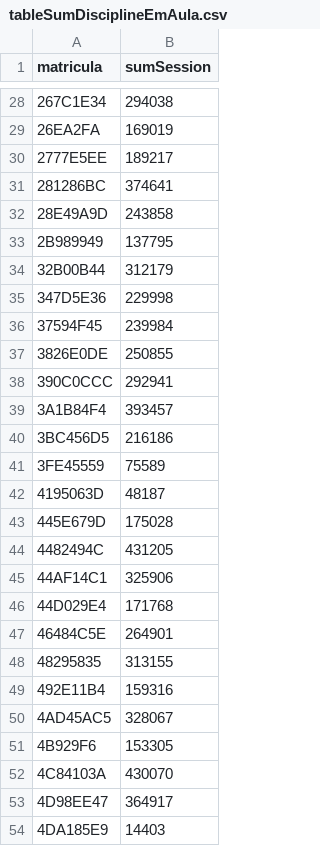
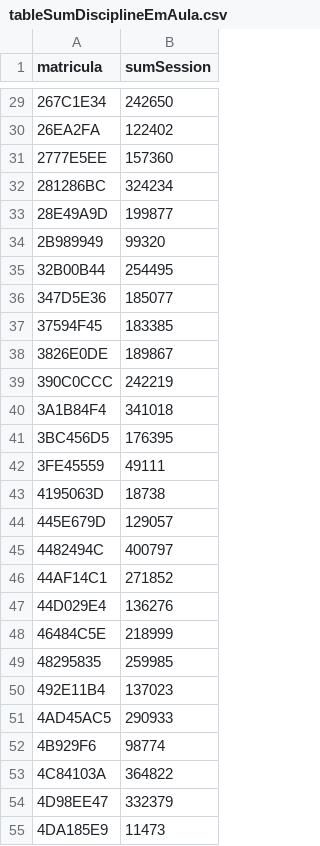
Before and after one commit to AndreyMenezes/LAV2-2.0, a CSV file: dados/tableSumDisciplineEmAula.csv, drawn as a sheet; only a part is shown, gaps mark what is left out; the diff covers the shown part only.

```diff
--- a/dados/tableSumDisciplineEmAula.csv
+++ b/dados/tableSumDisciplineEmAula.csv
@@ -28,27 +29,27 @@
-"267C1E34",294038
-"26EA2FA",169019
-"2777E5EE",189217
-"281286BC",374641
-"28E49A9D",243858
-"2B989949",137795
-"32B00B44",312179
-"347D5E36",229998
-"37594F45",239984
-"3826E0DE",250855
-"390C0CCC",292941
-"3A1B84F4",393457
-"3BC456D5",216186
-"3FE45559",75589
-"4195063D",48187
-"445E679D",175028
-"4482494C",431205
-"44AF14C1",325906
-"44D029E4",171768
-"46484C5E",264901
-"48295835",313155
-"492E11B4",159316
-"4AD45AC5",328067
-"4B929F6",153305
-"4C84103A",430070
-"4D98EE47",364917
-"4DA185E9",14403
+"267C1E34",242650
+"26EA2FA",122402
+"2777E5EE",157360
+"281286BC",324234
+"28E49A9D",199877
+"2B989949",99320
+"32B00B44",254495
+"347D5E36",185077
+"37594F45",183385
+"3826E0DE",189867
+"390C0CCC",242219
+"3A1B84F4",341018
+"3BC456D5",176395
+"3FE45559",49111
+"4195063D",18738
+"445E679D",129057
+"4482494C",400797
+"44AF14C1",271852
+"44D029E4",136276
+"46484C5E",218999
+"48295835",259985
+"492E11B4",137023
+"4AD45AC5",290933
+"4B929F6",98774
+"4C84103A",364822
+"4D98EE47",332379
+"4DA185E9",11473
```
Also changed, not shown: 1 added row and 71 edited cells elsewhere in this file, dados/tableSumPerTestEmAula.csv, 3 other files.
